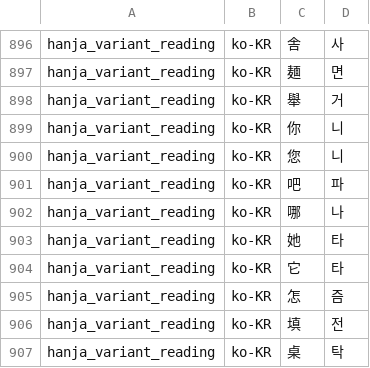
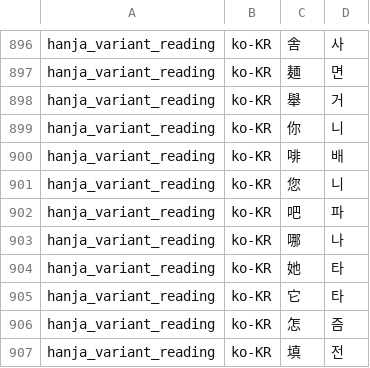
Before and after one commit to hunydev/tts-text-frontend, a TSV file: resources/languages/ko-KR/cjk/hanja_readings_variants.tsv, drawn as a sheet; only a part is shown, gaps mark what is left out; the shorter side is filled out with more unchanged rows.

```diff
--- a/resources/languages/ko-KR/cjk/hanja_readings_variants.tsv
+++ b/resources/languages/ko-KR/cjk/hanja_readings_variants.tsv
@@ -899,2 +899,3 @@ hanja_variant_reading	ko-KR	舉	거
 hanja_variant_reading	ko-KR	你	니
+hanja_variant_reading	ko-KR	啡	배
 hanja_variant_reading	ko-KR	您	니
```
Also changed, not shown: resources/languages/ko-KR/cjk/cjk_words_stdict.tsv, resources/languages/ko-KR/cjk/hanja_readings.tsv, 19 other files.
